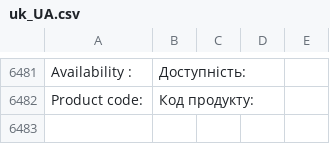
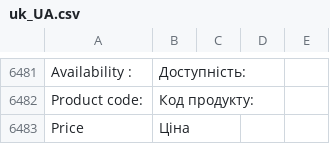
Before and after one commit to kozakvasyl/FinalTask, a CSV file: FinalTask/bonfire/i18n/uk_UA.csv, drawn as a sheet; only a part is shown, gaps mark what is left out.

```diff
--- a/FinalTask/bonfire/i18n/uk_UA.csv
+++ b/FinalTask/bonfire/i18n/uk_UA.csv
@@ -6482 +6482,2 @@ Availability :, Доступність:
 Product code:, Код продукту:
+Price, Ціна
```
Also changed, not shown: 3 other files.
